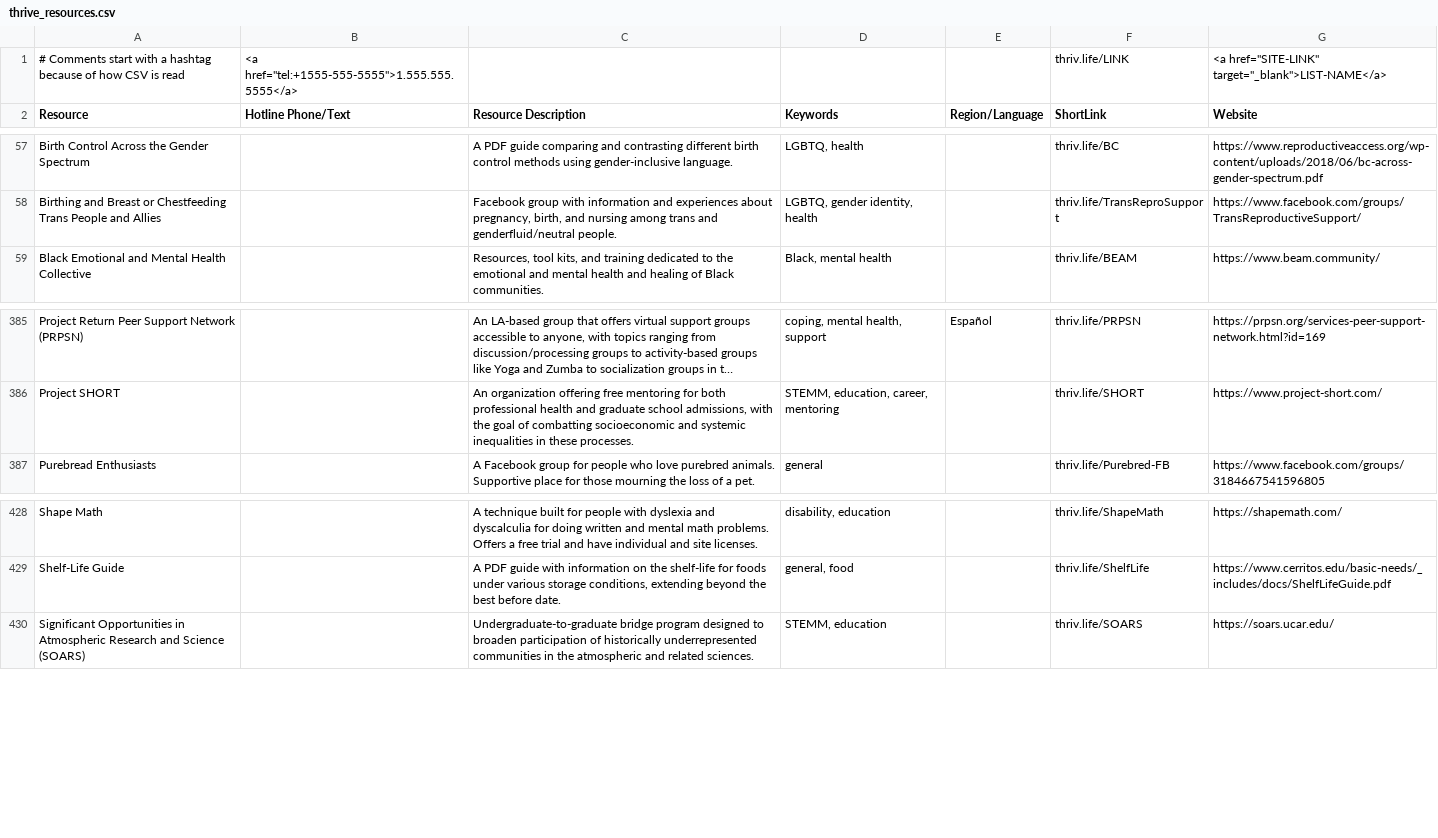
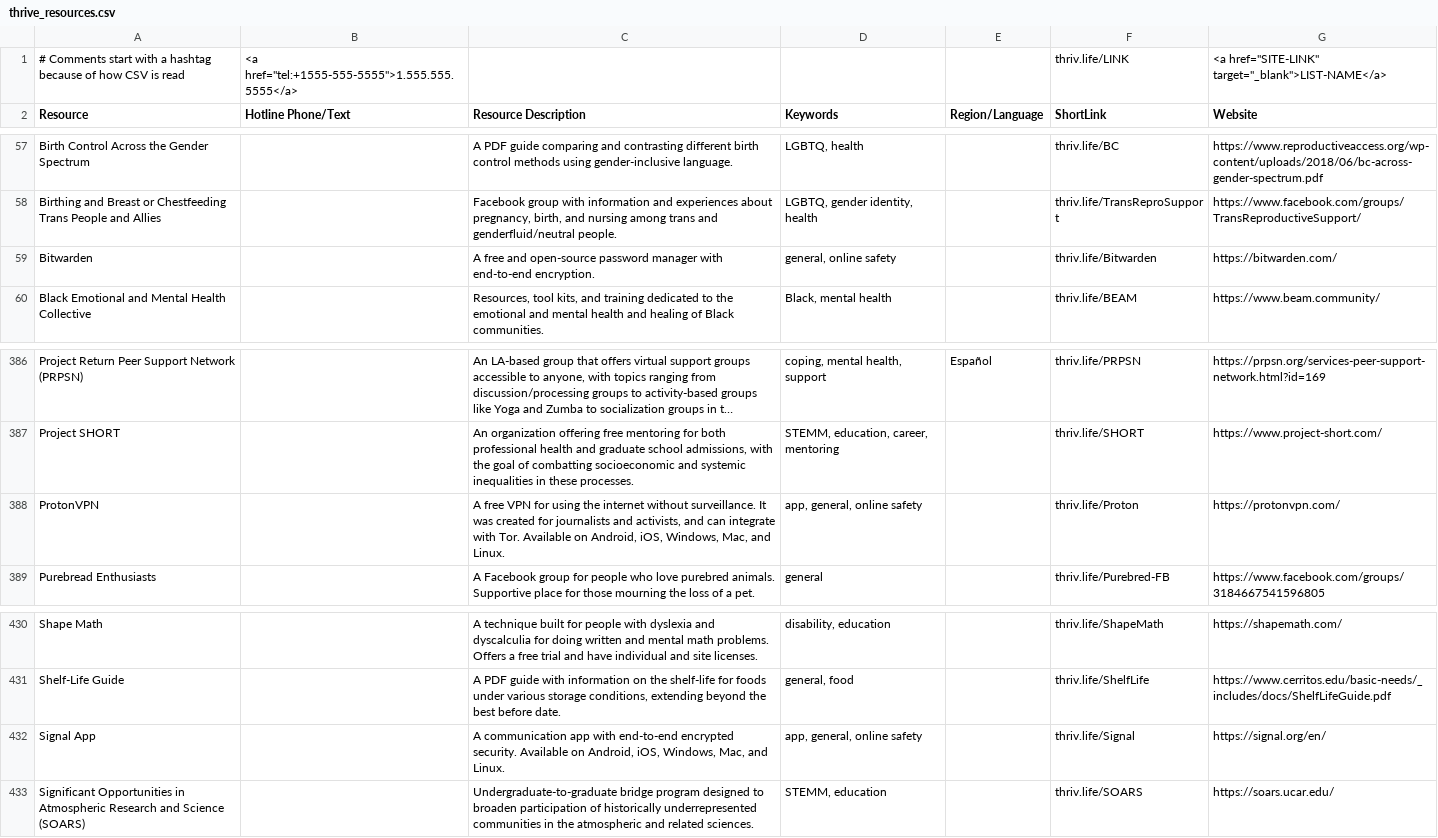
Before and after one commit to ThriveLifeline/thrive-lifeline, a CSV file: _site/thrive_resources.csv, drawn as a sheet; only a part is shown, gaps mark what is left out; long unchanged cells end in …; the diff names each change by its address in the sheet, - before the commit and + after, or states it on an @@ line.

Commit message:
Add more security resources

```diff
--- a/_site/thrive_resources.csv
+++ b/_site/thrive_resources.csv
+row 59: Bitwarden |  | A free and open-source password manager with end-to-end encryption. | general, online safety |  | thriv.life/Bitwarden | https://bitwarden.com/
+row 388: ProtonVPN |  | A free VPN for using the internet without surveillance. It was created for journalists and activists, and can integrate with Tor. Available on Android, iOS, Windows, Mac, and Linux. | app, general, online safety |  | thriv.life/Proton | https://protonvpn.com/
+row 432: Signal App |  | A communication app with end-to-end encrypted security. Available on Android, iOS, Windows, Mac, and Linux. | app, general, online safety |  | thriv.life/Signal | https://signal.org/en/
```
Also changed, not shown: thrive_resources.csv, 2 other files.
